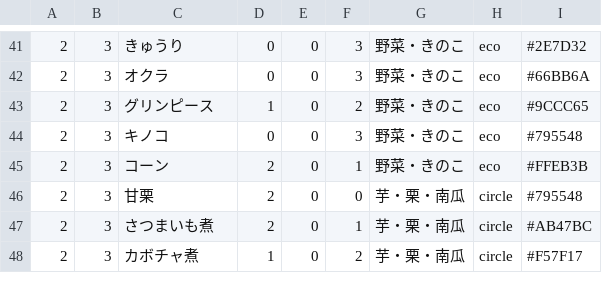
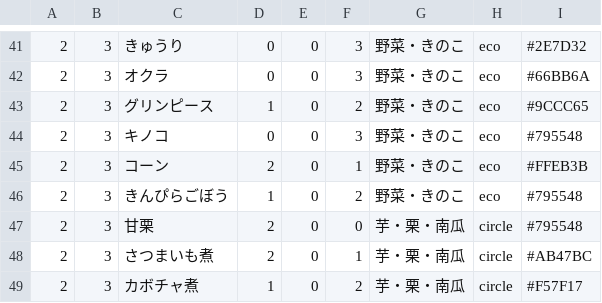
Before and after one commit to fuga4/Complete_meal_menu, a CSV file: menu.csv, drawn as a sheet; only a part is shown, gaps mark what is left out; the diff names each change by its address in the sheet, - before the commit and + after, or states it on an @@ line.

Commit message:
menu.csv を更新

```diff
--- a/menu.csv
+++ b/menu.csv
+row 46: 2 | 3 | きんぴらごぼう | 1 | 0 | 2 | 野菜・きのこ | eco | #795548
```
